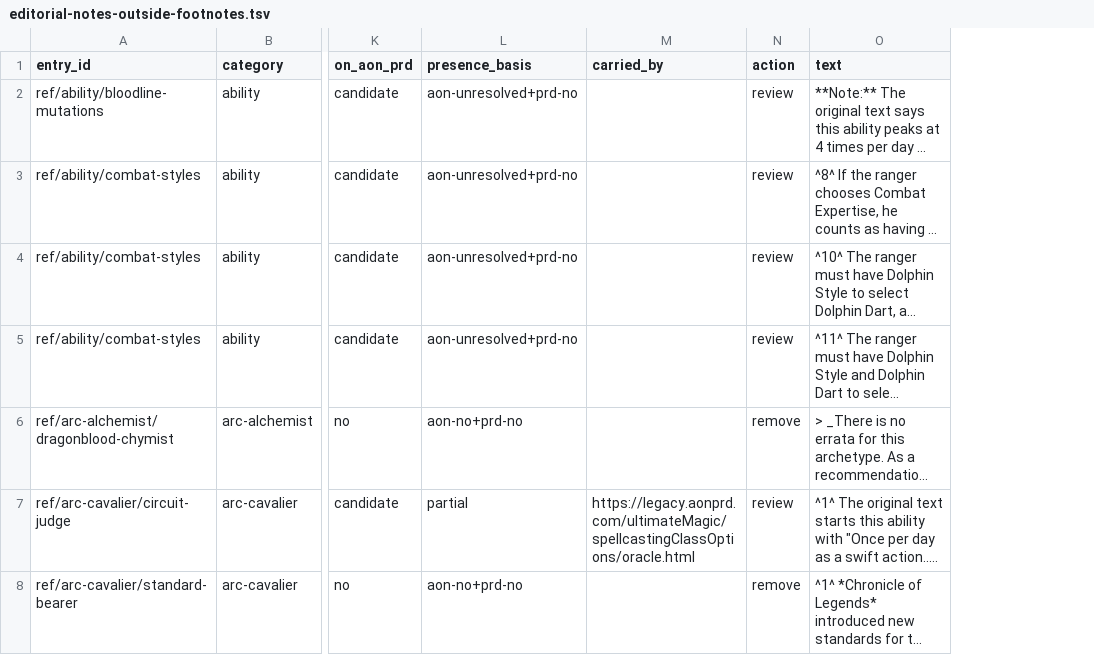
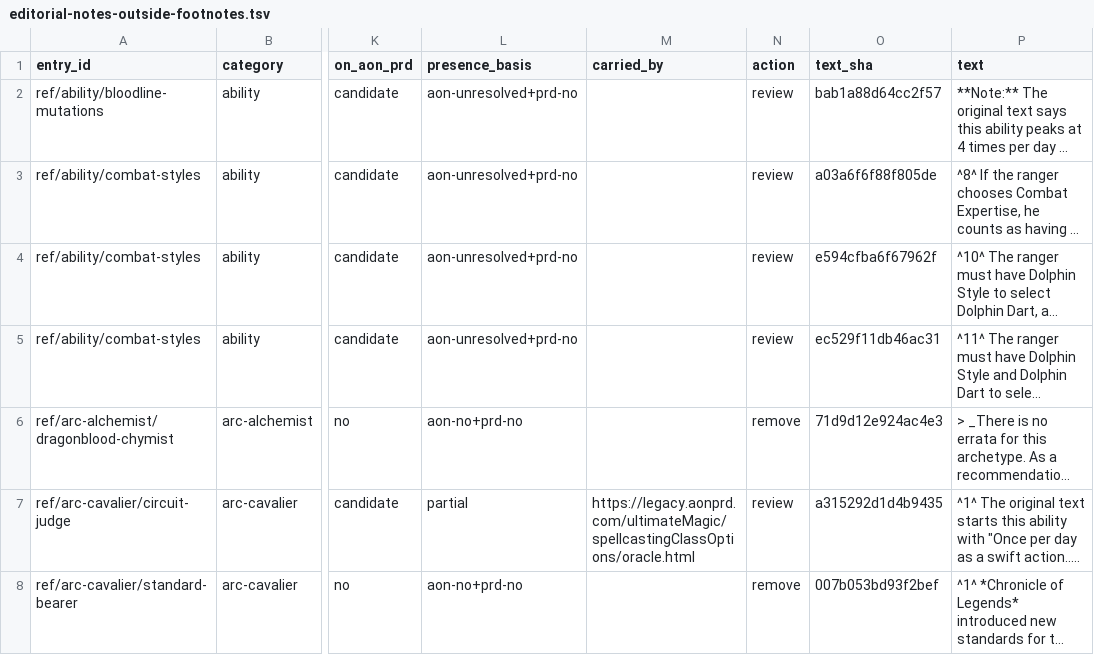
Before and after one commit to phynics/cast-iron, a TSV file: docs/research/editorial-notes-outside-footnotes.tsv, drawn as a sheet; only a part is shown, gaps mark what is left out; long unchanged cells end in …; the diff covers the shown part only; the diff names each change by its address in the sheet, - before the commit and + after, or states it on an @@ line.

```diff
--- a/docs/research/editorial-notes-outside-footnotes.tsv
+++ b/docs/research/editorial-notes-outside-footnotes.tsv
+column O (text_sha), rows 2-8: bab1a88d64cc2f57 | a03a6f6f88f805de | e594cfba6f67962f | ec529f11db46ac31 | 71d9d12e924ac4e3 | a315292d1d4b9435 | 007b053bd93f2bef
```
Also changed, not shown: 6 edited cells elsewhere in this file, 4 other files.
